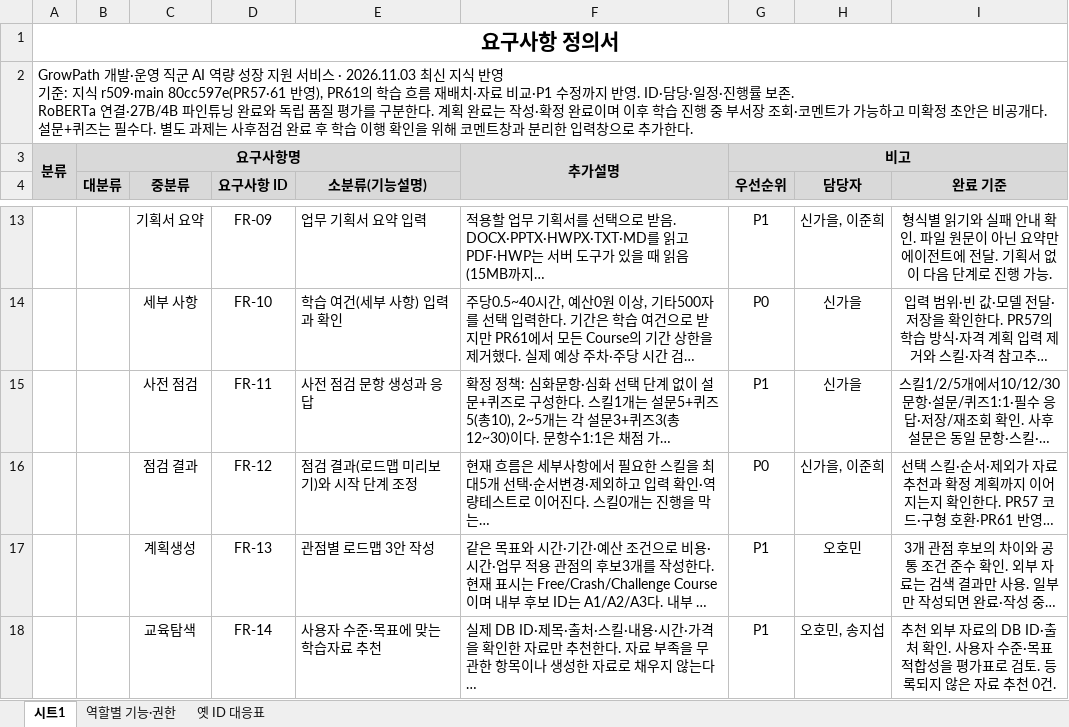
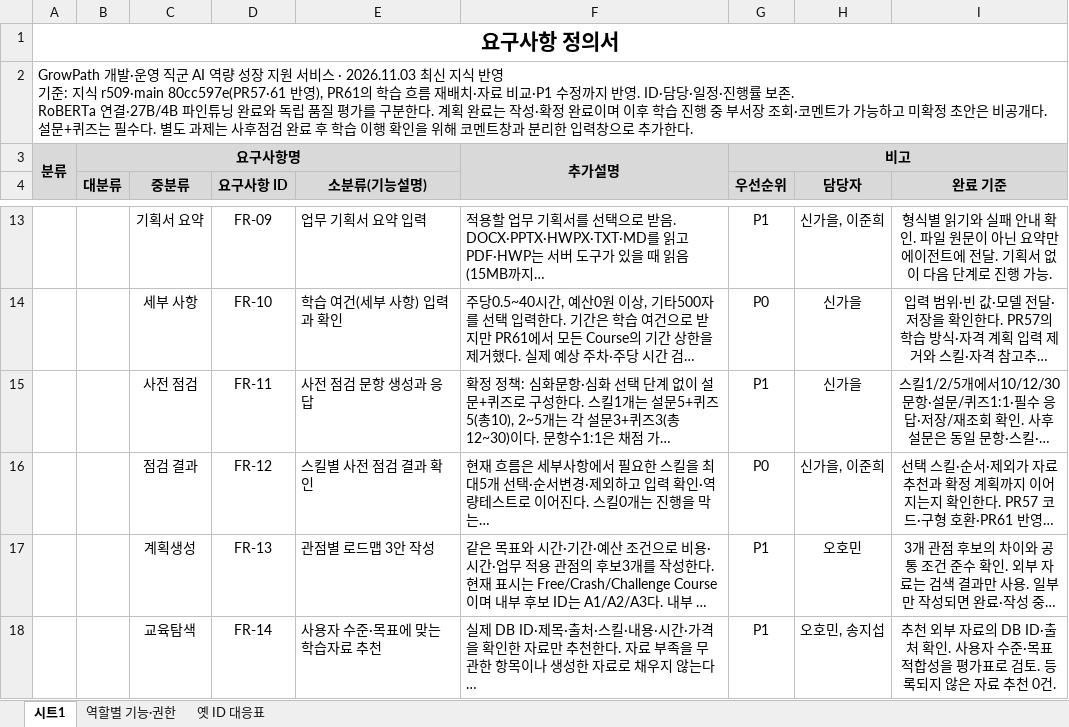
Before and after one commit to 20260528-skn-family-ai-33/SKN33-Final-2Team, an Excel workbook: docs/01_요구사항_정의서/요구사항_정의서_33기_2팀.xlsx, sheet 시트1, drawn as a sheet; only a part is shown, gaps mark what is left out; long unchanged cells end in …; values as stored, in another font and other column widths than the file's, no borders; the diff names each change by its address in the sheet, - before the commit and + after, or states it on an @@ line.

```diff
--- a/docs/01_요구사항_정의서/요구사항_정의서_33기_2팀.xlsx (sheet 시트1)
+++ b/docs/01_요구사항_정의서/요구사항_정의서_33기_2팀.xlsx (sheet 시트1)
-E16 (소분류(기능설명)): 점검 결과(로드맵 미리보기)와 시작 단계 조정
+E16 (소분류(기능설명)): 스킬별 사전 점검 결과 확인
```
Also changed, not shown: sheet 옛 ID 대응표, 6 other files.
